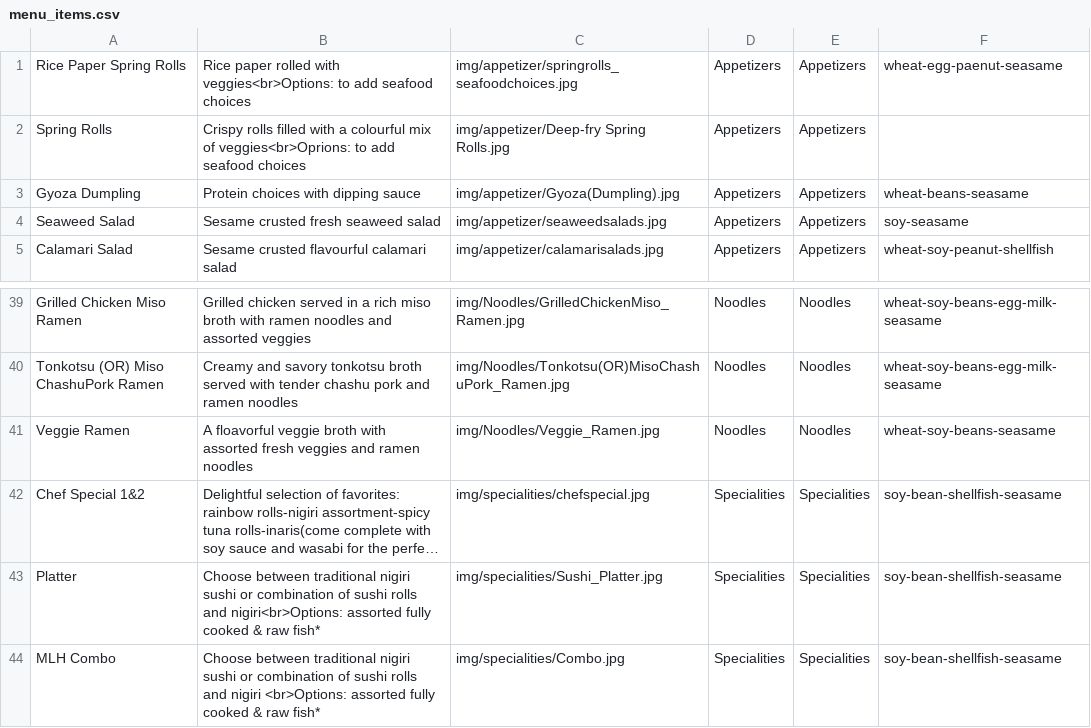
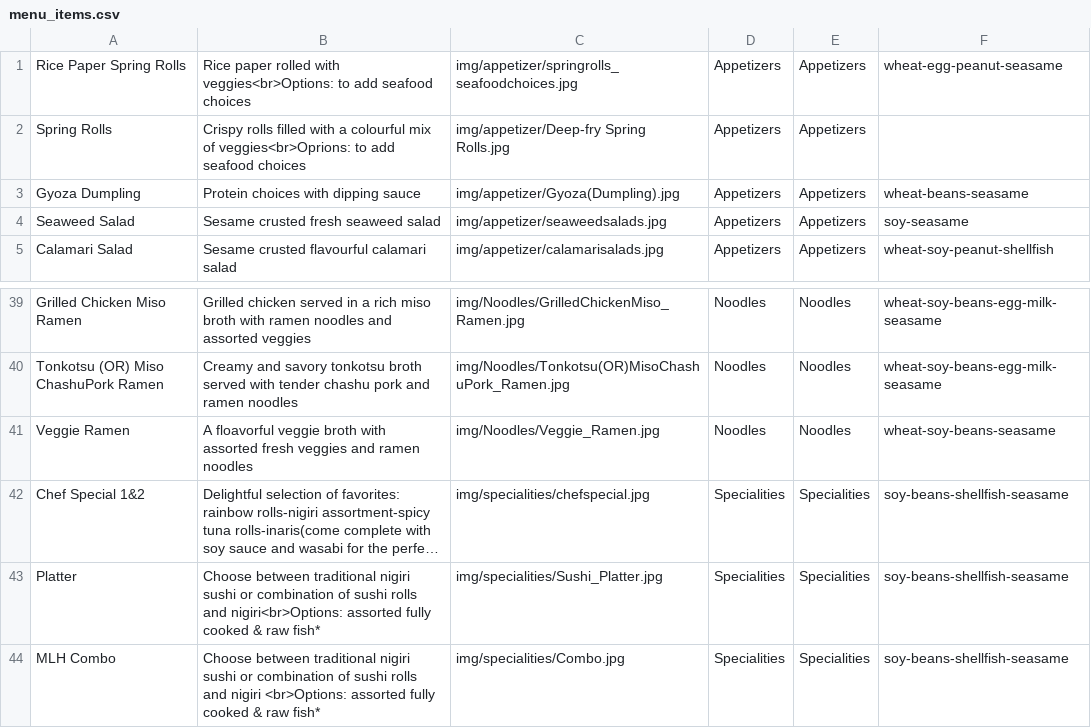
Before and after one commit to Orion1071/mlhsushi_web, a CSV file: menu_items.csv, drawn as a sheet; only a part is shown, gaps mark what is left out; long unchanged cells end in …; the diff names each change by its address in the sheet, - before the commit and + after, or states it on an @@ line.

Commit message:
menu fix for allergy

```diff
--- a/menu_items.csv
+++ b/menu_items.csv
-F1: wheat-egg-paenut-seasame
+F1: wheat-egg-peanut-seasame
-F42:F44: soy-bean-shellfish-seasame
+F42:F44: soy-beans-shellfish-seasame
```
Also changed, not shown: 4 other files.
